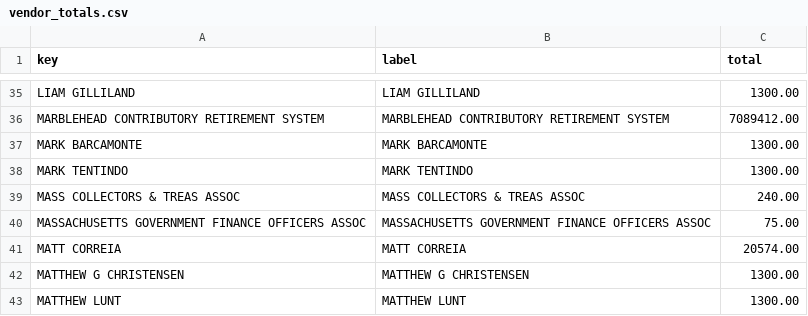
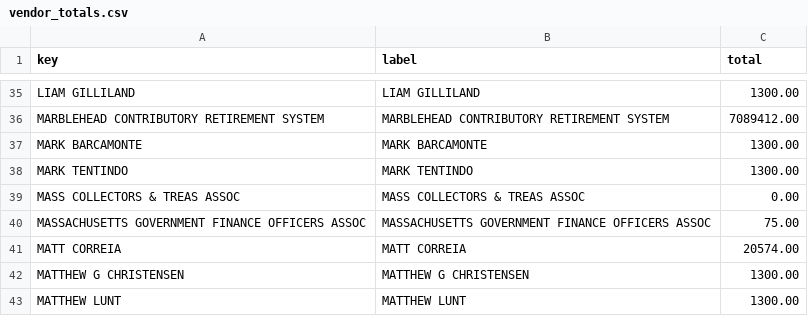
Before and after one commit to agbaber/marblehead, a CSV file: data/town_spending/vendor_totals.csv, drawn as a sheet; only a part is shown, gaps mark what is left out.

Commit message:
Refresh Town spending snapshot (2026-07-17)

```diff
--- a/data/town_spending/vendor_totals.csv
+++ b/data/town_spending/vendor_totals.csv
@@ -38,3 +38,3 @@ MARK BARCAMONTE,MARK BARCAMONTE,1300.00
 MARK TENTINDO,MARK TENTINDO,1300.00
-MASS COLLECTORS & TREAS ASSOC,MASS COLLECTORS & TREAS ASSOC,240.00
+MASS COLLECTORS & TREAS ASSOC,MASS COLLECTORS & TREAS ASSOC,0.00
 MASSACHUSETTS GOVERNMENT FINANCE OFFICERS ASSOC,MASSACHUSETTS GOVERNMENT FINANCE OFFICERS ASSOC,75.00
```
Also changed, not shown: data/town_spending/department_totals.csv, 1 other file.
